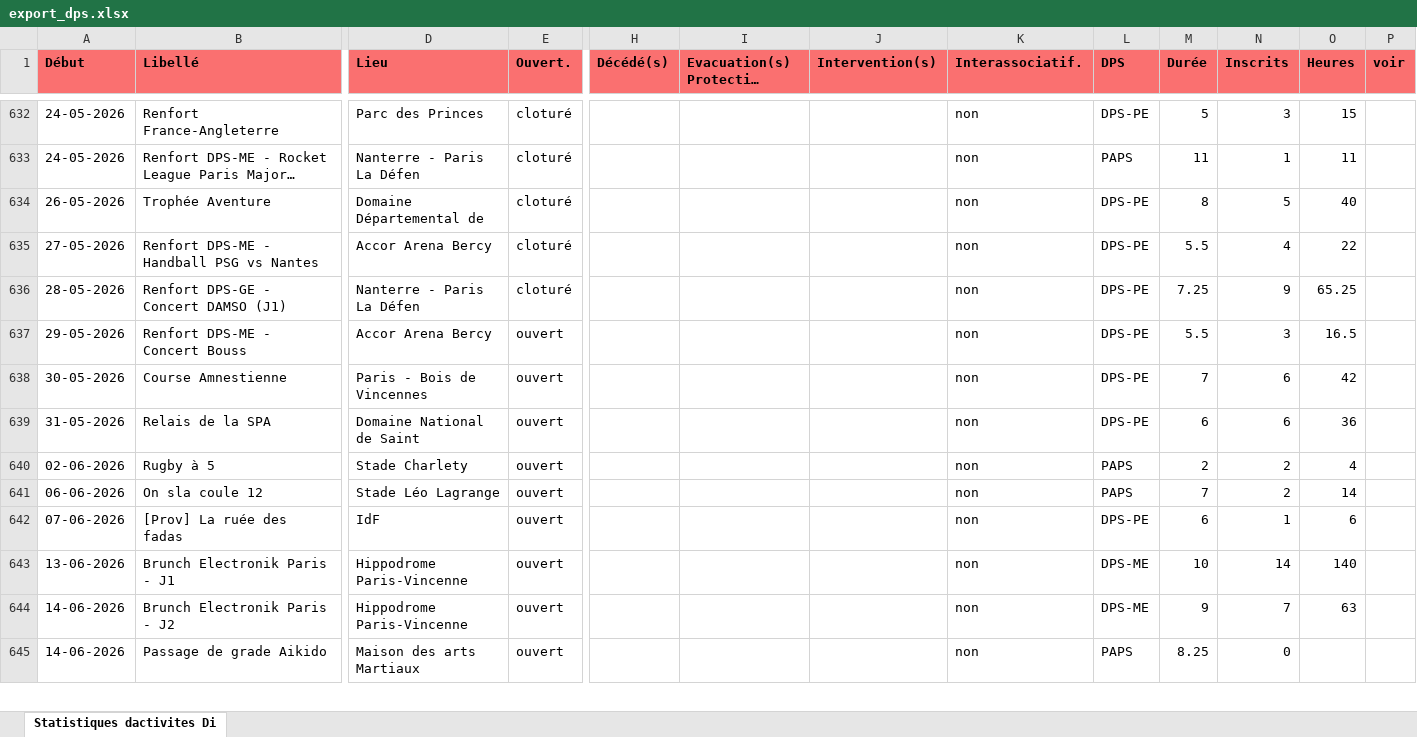
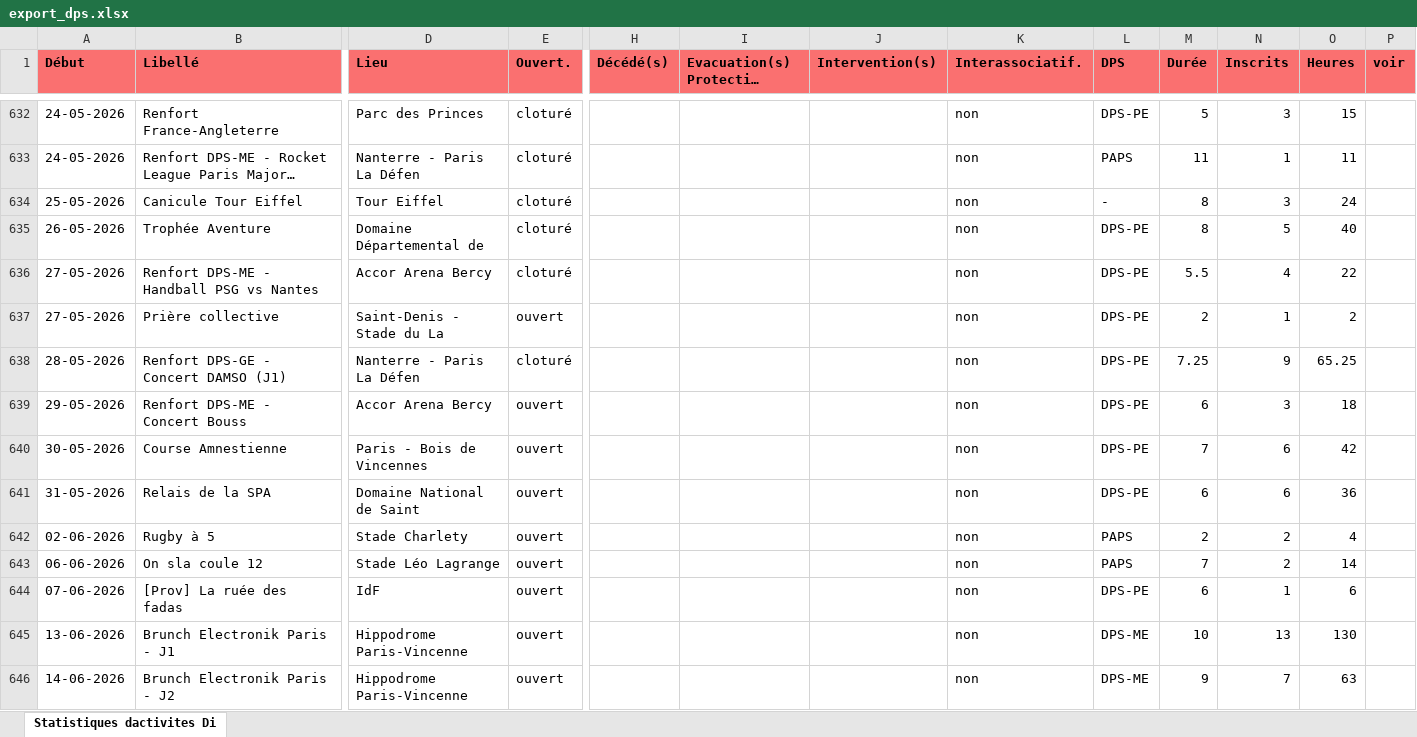
Before and after one commit to PCPSOpe12/Dashboard-Ope, an Excel workbook: data/export_dps.xlsx, sheet Statistiques dactivites Di, drawn as a sheet; only a part is shown, gaps mark what is left out; the shorter side is filled out with more unchanged rows; long unchanged cells end in …; values as stored, in another font and other column widths than the file's, no borders; addresses are those after the commit; rows hold the shown columns only; the diff names each change by its address in the sheet, - before the commit and + after, or states it on an @@ line.

Commit message:
Mise à jour DPS — 21/05/2026

```diff
--- a/data/export_dps.xlsx (sheet Statistiques dactivites Di)
+++ b/data/export_dps.xlsx (sheet Statistiques dactivites Di)
+row 634: 25-05-2026 | Canicule Tour Eiffel | Tour Eiffel | cloturé |  |  |  | non | - | 8 | 3 | 24
+row 637: 27-05-2026 | Prière collective | Saint-Denis - Stade du La | ouvert |  |  |  | non | DPS-PE | 2 | 1 | 2
-M639 (Durée): 5.5
+M639 (Durée): 6
-O639 (Heures): 16.5
+O639 (Heures): 18
-N645 (Inscrits): 14
+N645 (Inscrits): 13
-O645 (Heures): 140
+O645 (Heures): 130
```
